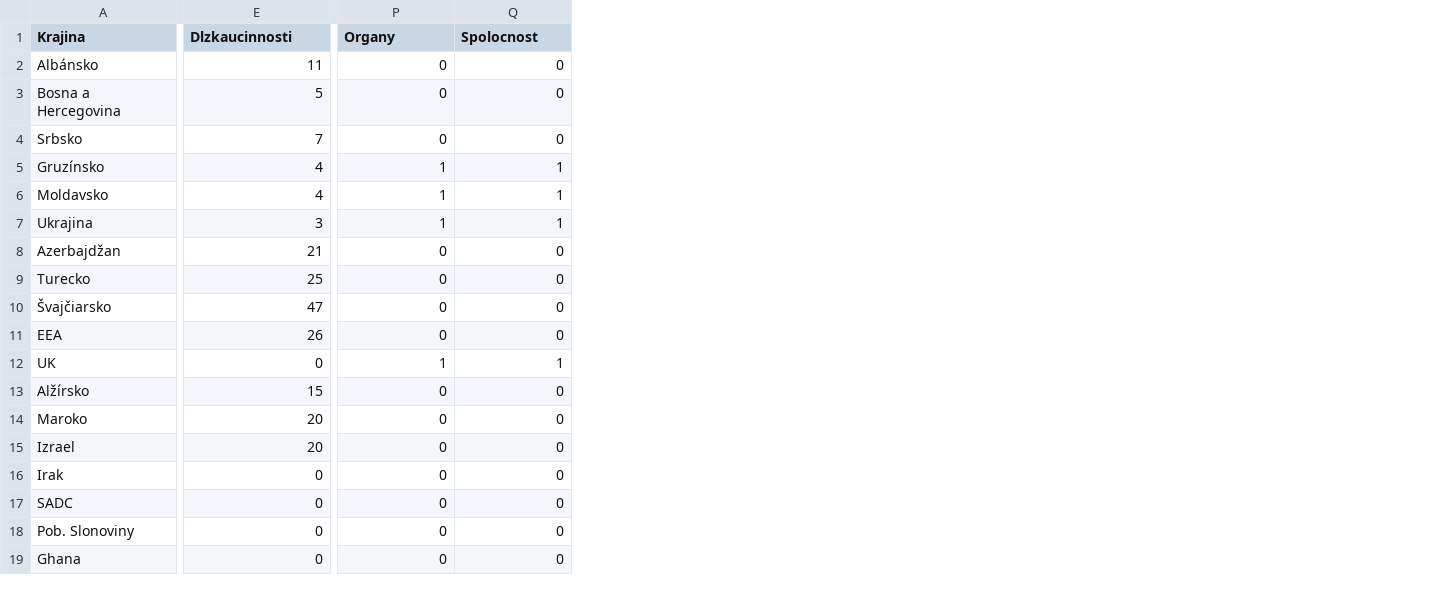
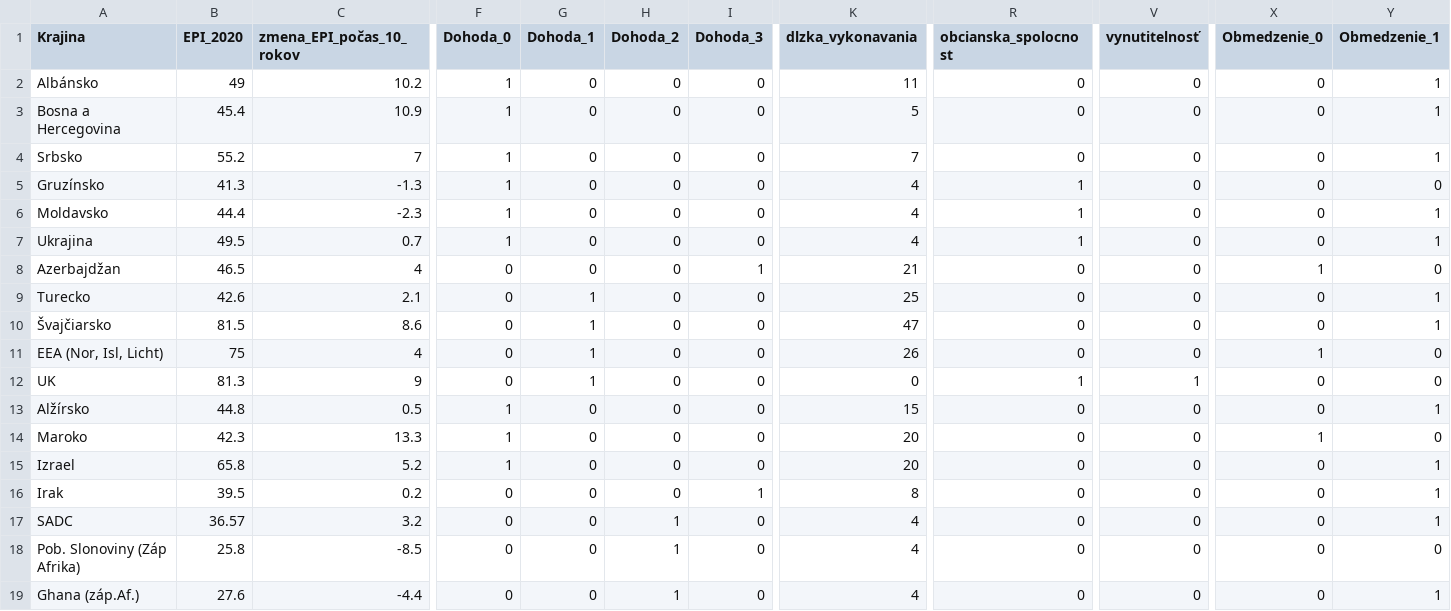
Before and after one commit to FilipStary/DohodyAnalyza, a CSV file: GRETL-DATA.csv, drawn as a sheet; only a part is shown, gaps mark what is left out; addresses are those after the commit; the diff covers the shown part only; the diff names each change by its address in the sheet, - before the commit and + after, or states it on an @@ line.

Commit message:
Changed dataset.

```diff
--- a/GRETL-DATA.csv
+++ b/GRETL-DATA.csv
+column B (EPI_2020), rows 2-19: 49 | 45.4 | 55.2 | 41.3 | 44.4 | 49.5 | 46.5 | 42.6 | 81.5 | 75 | 81.3 | 44.8 | 42.3 | 65.8 | 39.5 | 36.57 | 25.8 | 27.6
+column C (zmena_EPI_počas_10_rokov), rows 2-19: 10.2 | 10.9 | 7 | -1.3 | -2.3 | 0.7 | 4 | 2.1 | 8.6 | 4 | 9 | 0.5 | 13.3 | 5.2 | 0.2 | 3.2 | -8.5 | -4.4
+column F (Dohoda_0), rows 2-19: 1 | 1 | 1 | 1 | 1 | 1 | 0 | 0 | 0 | 0 | 0 | 1 | 1 | 1 | 0 | 0 | 0 | 0
+column G (Dohoda_1), rows 2-19: 0 | 0 | 0 | 0 | 0 | 0 | 0 | 1 | 1 | 1 | 1 | 0 | 0 | 0 | 0 | 0 | 0 | 0
+column H (Dohoda_2), rows 2-19: 0 | 0 | 0 | 0 | 0 | 0 | 0 | 0 | 0 | 0 | 0 | 0 | 0 | 0 | 0 | 1 | 1 | 1
+column I (Dohoda_3), rows 2-19: 0 | 0 | 0 | 0 | 0 | 0 | 1 | 0 | 0 | 0 | 0 | 0 | 0 | 0 | 1 | 0 | 0 | 0
+column R (obcianska_spolocnost), rows 2-19: 0 | 0 | 0 | 1 | 1 | 1 | 0 | 0 | 0 | 0 | 1 | 0 | 0 | 0 | 0 | 0 | 0 | 0
+column V (vynutitelnosť), rows 2-19: 0 | 0 | 0 | 0 | 0 | 0 | 0 | 0 | 0 | 0 | 1 | 0 | 0 | 0 | 0 | 0 | 0 | 0
-K1: Dlzkaucinnosti
+K1: dlzka_vykonavania
-X1: Organy
+X1: Obmedzenie_0
-Y1: Spolocnost
+Y1: Obmedzenie_1
-Y2:Y4 (Obmedzenie_1): 0
+Y2:Y4 (Obmedzenie_1): 1
-X5:X7 (Obmedzenie_0): 1
+X5:X7 (Obmedzenie_0): 0
-Y5 (Obmedzenie_1): 1
+Y5 (Obmedzenie_1): 0
-K7 (dlzka_vykonavania): 3
+K7 (dlzka_vykonavania): 4
-X8 (Obmedzenie_0): 0
+X8 (Obmedzenie_0): 1
-Y9:Y10 (Obmedzenie_1): 0
+Y9:Y10 (Obmedzenie_1): 1
-A11 (Krajina): EEA
+A11 (Krajina): EEA (Nor, Isl, Licht)
-X11 (Obmedzenie_0): 0
+X11 (Obmedzenie_0): 1
-X12 (Obmedzenie_0): 1
+X12 (Obmedzenie_0): 0
-Y12 (Obmedzenie_1): 1
+Y12 (Obmedzenie_1): 0
-Y13 (Obmedzenie_1): 0
+Y13 (Obmedzenie_1): 1
-X14 (Obmedzenie_0): 0
+X14 (Obmedzenie_0): 1
-Y15:Y17 (Obmedzenie_1): 0
+Y15:Y17 (Obmedzenie_1): 1
-K16 (dlzka_vykonavania): 0
+K16 (dlzka_vykonavania): 8
-K17:K19 (dlzka_vykonavania): 0
+K17:K19 (dlzka_vykonavania): 4
-A18 (Krajina): Pob. Slonoviny
+A18 (Krajina): Pob. Slonoviny (Záp Afrika)
-A19 (Krajina): Ghana
+A19 (Krajina): Ghana (záp.Af.)
-Y19 (Obmedzenie_1): 0
+Y19 (Obmedzenie_1): 1
```
Also changed, not shown: 11 added columns and 47 edited cells elsewhere in this file.
